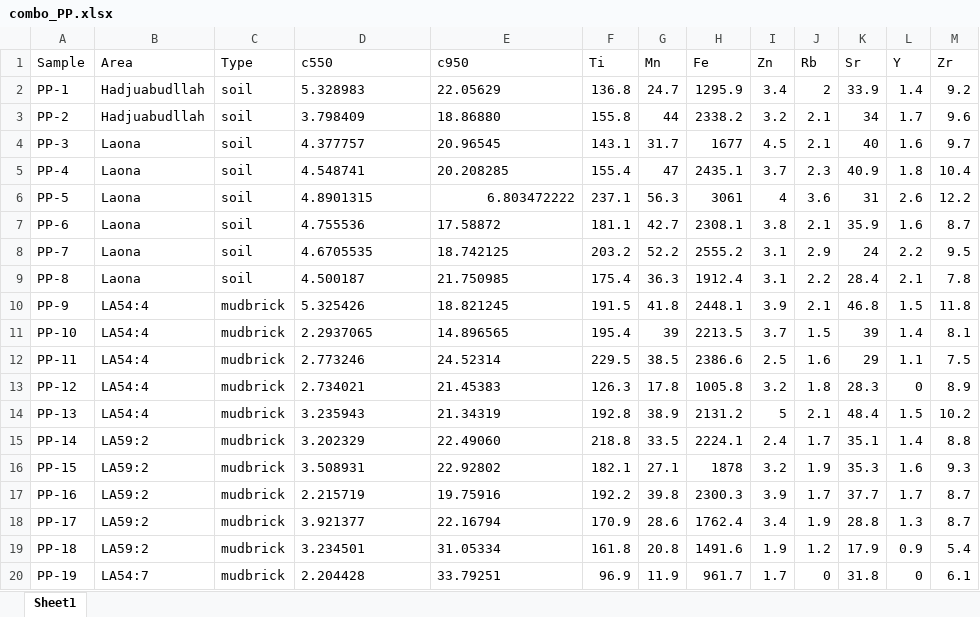
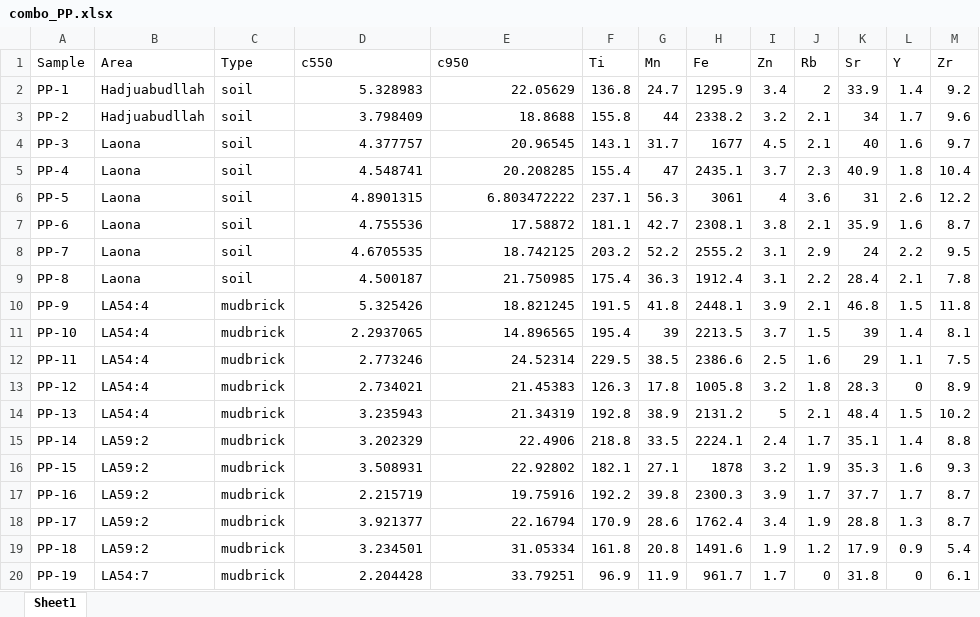
Before and after one commit to Tulikko/MB, an Excel workbook: results/palaepaphos/data/combo_PP.xlsx, sheet Sheet1, drawn as a sheet; values as stored, in another font and other column widths than the file's, no borders; the diff names each change by its address in the sheet, - before the commit and + after, or states it on an @@ line.

Commit message:
Combo stuff

```diff
--- a/results/palaepaphos/data/combo_PP.xlsx (sheet Sheet1)
+++ b/results/palaepaphos/data/combo_PP.xlsx (sheet Sheet1)
-D2:E2 alignment: left
+D2:E2 alignment: right
-D3 alignment: left
+D3 alignment: right
-E3 (c950): 18.86880
+E3 (c950): 18.8688
-D4:E5 alignment: left
+D4:E5 alignment: right
-D6 alignment: left
+D6 alignment: right
-D7:E14 alignment: left
+D7:E14 alignment: right
-D15 alignment: left
+D15 alignment: right
-E15 (c950): 22.49060
+E15 (c950): 22.4906
-D16:E20 alignment: left
+D16:E20 alignment: right
```
Also changed, not shown: 3 other files.
